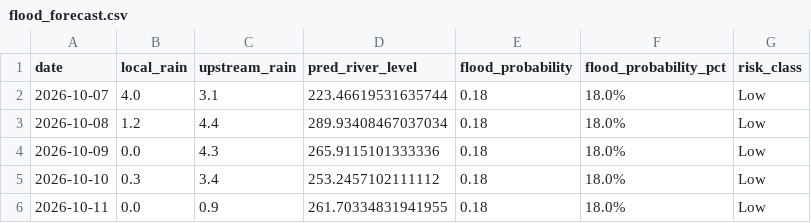
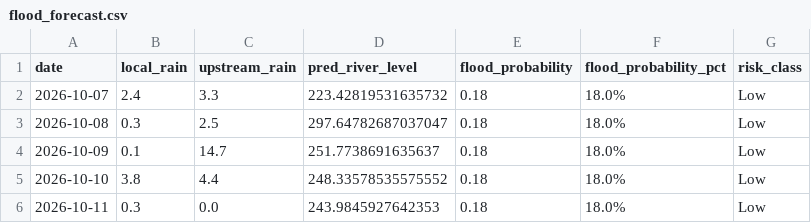
Before and after one commit to kgyb02/Matsya-Flood-detector, a CSV file: backend/flood_detector/flood_forecast.csv, drawn as a sheet.

```diff
--- a/backend/flood_detector/flood_forecast.csv
+++ b/backend/flood_detector/flood_forecast.csv
@@ -1,6 +1,6 @@
 date,local_rain,upstream_rain,pred_river_level,flood_probability,flood_probability_pct,risk_class
-2026-10-07,4.0,3.1,223.46619531635744,0.18,18.0%,Low
-2026-10-08,1.2,4.4,289.93408467037034,0.18,18.0%,Low
-2026-10-09,0.0,4.3,265.9115101333336,0.18,18.0%,Low
-2026-10-10,0.3,3.4,253.2457102111112,0.18,18.0%,Low
-2026-10-11,0.0,0.9,261.70334831941955,0.18,18.0%,Low
+2026-10-07,2.4,3.3,223.42819531635732,0.18,18.0%,Low
+2026-10-08,0.3,2.5,297.64782687037047,0.18,18.0%,Low
+2026-10-09,0.1,14.7,251.7738691635637,0.18,18.0%,Low
+2026-10-10,3.8,4.4,248.33578535575552,0.18,18.0%,Low
+2026-10-11,0.3,0.0,243.9845927642353,0.18,18.0%,Low
```
Also changed, not shown: backend/csv_generator/flood_prediction.csv, 3 other files.
